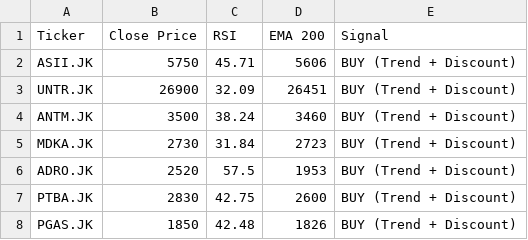
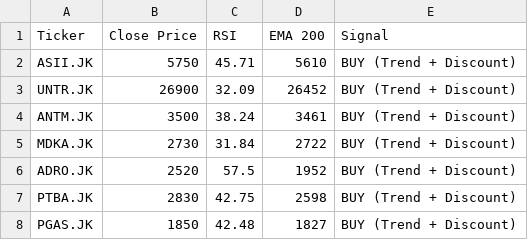
Before and after one commit to dnielasher/idx-automated-screener, a CSV file: rekomendasi_saham.csv, drawn as a sheet.

```diff
--- a/rekomendasi_saham.csv
+++ b/rekomendasi_saham.csv
@@ -1,8 +1,8 @@
 Ticker,Close Price,RSI,EMA 200,Signal
-ASII.JK,5750,45.71,5606,BUY (Trend + Discount)
-UNTR.JK,26900,32.09,26451,BUY (Trend + Discount)
-ANTM.JK,3500,38.24,3460,BUY (Trend + Discount)
-MDKA.JK,2730,31.84,2723,BUY (Trend + Discount)
-ADRO.JK,2520,57.5,1953,BUY (Trend + Discount)
-PTBA.JK,2830,42.75,2600,BUY (Trend + Discount)
-PGAS.JK,1850,42.48,1826,BUY (Trend + Discount)
+ASII.JK,5750,45.71,5610,BUY (Trend + Discount)
+UNTR.JK,26900,32.09,26452,BUY (Trend + Discount)
+ANTM.JK,3500,38.24,3461,BUY (Trend + Discount)
+MDKA.JK,2730,31.84,2722,BUY (Trend + Discount)
+ADRO.JK,2520,57.5,1952,BUY (Trend + Discount)
+PTBA.JK,2830,42.75,2598,BUY (Trend + Discount)
+PGAS.JK,1850,42.48,1827,BUY (Trend + Discount)
```
